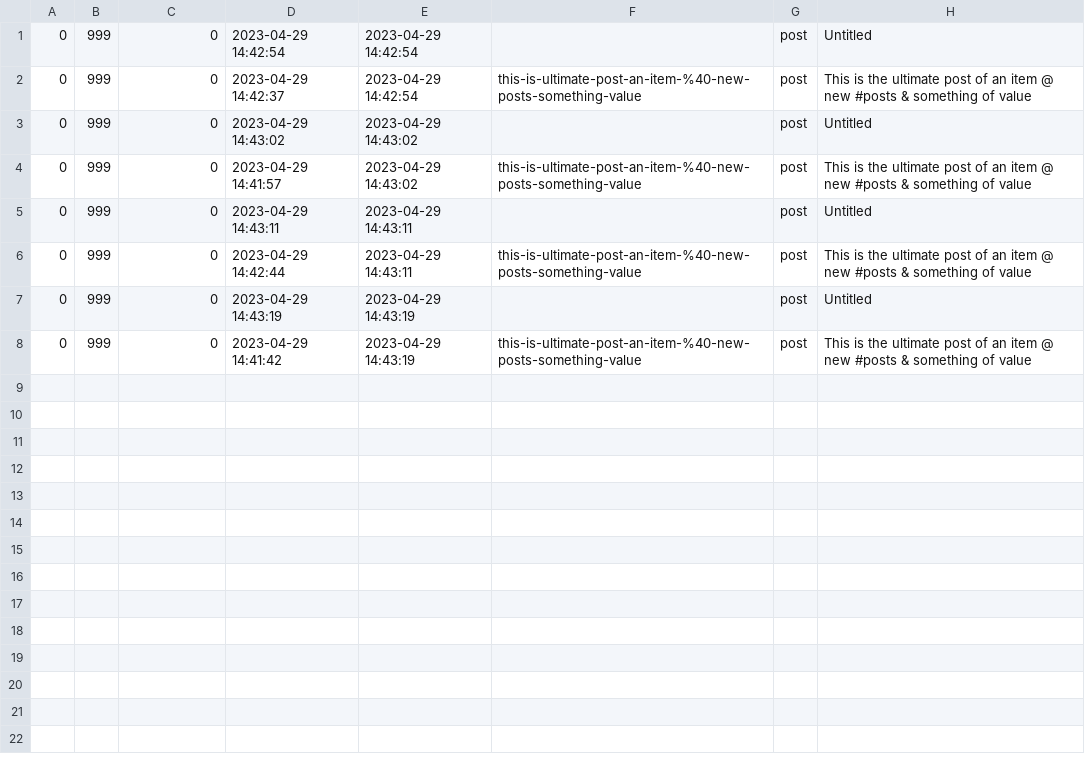
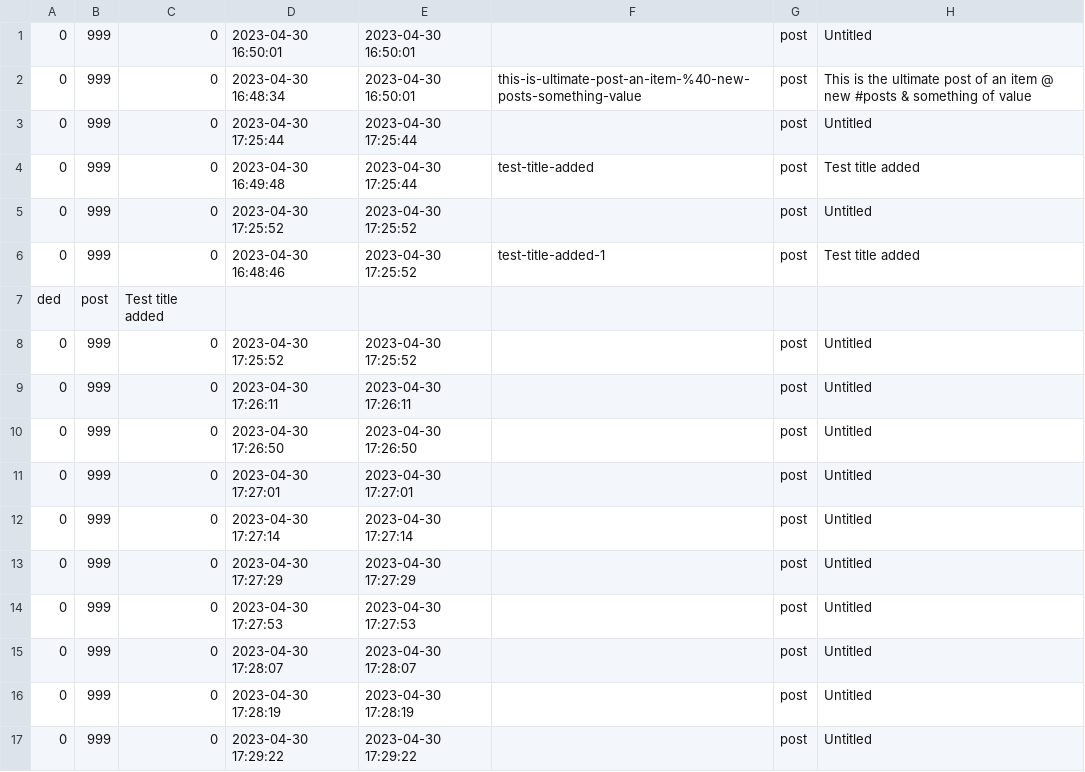
Before and after one commit to a-bakos/gazebo-cms, a CSV file: mock_db_posts.csv, drawn as a sheet.

```diff
--- a/mock_db_posts.csv
+++ b/mock_db_posts.csv
@@ -1,8 +1,17 @@
-0,999,0,2023-04-29 14:42:54,2023-04-29 14:42:54,,post,Untitled,,,
-0,999,0,2023-04-29 14:42:37,2023-04-29 14:42:54,this-is-ultimate-post-an-item-%40-new-posts-something-value,post,This is the ultimate post of an item @ new #posts & something of value,,,
-0,999,0,2023-04-29 14:43:02,2023-04-29 14:43:02,,post,Untitled,,,
-0,999,0,2023-04-29 14:41:57,2023-04-29 14:43:02,this-is-ultimate-post-an-item-%40-new-posts-something-value,post,This is the ultimate post of an item @ new #posts & something of value,,,
-0,999,0,2023-04-29 14:43:11,2023-04-29 14:43:11,,post,Untitled,,,
-0,999,0,2023-04-29 14:42:44,2023-04-29 14:43:11,this-is-ultimate-post-an-item-%40-new-posts-something-value,post,This is the ultimate post of an item @ new #posts & something of value,,,
-0,999,0,2023-04-29 14:43:19,2023-04-29 14:43:19,,post,Untitled,,,
-0,999,0,2023-04-29 14:41:42,2023-04-29 14:43:19,this-is-ultimate-post-an-item-%40-new-posts-something-value,post,This is the ultimate post of an item @ new #posts & something of value,,,
+0,999,0,2023-04-30 16:50:01,2023-04-30 16:50:01,,post,Untitled,,,
+0,999,0,2023-04-30 16:48:34,2023-04-30 16:50:01,this-is-ultimate-post-an-item-%40-new-posts-something-value,post,This is the ultimate post of an item @ new #posts & something of value,,,
+0,999,0,2023-04-30 17:25:44,2023-04-30 17:25:44,,post,Untitled,,,
+0,999,0,2023-04-30 16:49:48,2023-04-30 17:25:44,test-title-added,post,Test title added,,,
+0,999,0,2023-04-30 17:25:52,2023-04-30 17:25:52,,post,Untitled,,,
+0,999,0,2023-04-30 16:48:46,2023-04-30 17:25:52,test-title-added-1,post,Test title added,,,
+ded,post,Test title added,,,
+0,999,0,2023-04-30 17:25:52,2023-04-30 17:25:52,,post,Untitled,,,
+0,999,0,2023-04-30 17:26:11,2023-04-30 17:26:11,,post,Untitled,,,
+0,999,0,2023-04-30 17:26:50,2023-04-30 17:26:50,,post,Untitled,,,
+0,999,0,2023-04-30 17:27:01,2023-04-30 17:27:01,,post,Untitled,,,
+0,999,0,2023-04-30 17:27:14,2023-04-30 17:27:14,,post,Untitled,,,
+0,999,0,2023-04-30 17:27:29,2023-04-30 17:27:29,,post,Untitled,,,
+0,999,0,2023-04-30 17:27:53,2023-04-30 17:27:53,,post,Untitled,,,
+0,999,0,2023-04-30 17:28:07,2023-04-30 17:28:07,,post,Untitled,,,
+0,999,0,2023-04-30 17:28:19,2023-04-30 17:28:19,,post,Untitled,,,
+0,999,0,2023-04-30 17:29:22,2023-04-30 17:29:22,,post,Untitled,,,
```
Also changed, not shown: 5 other files.
